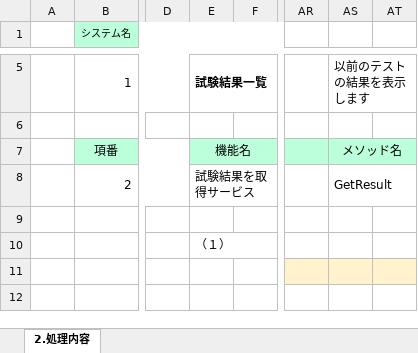
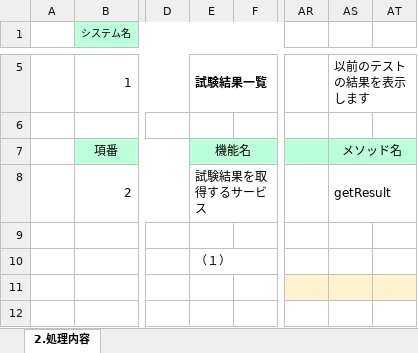
Before and after one commit to gips-yoshikawa/SYLPH-Project, an Excel workbook: 内部設計書/内部設計書_2_1_結果一覧画面.xlsx, sheet 2.処理内容, drawn as a sheet; only a part is shown, gaps mark what is left out; values as stored, in another font and other column widths than the file's, no borders; the diff names each change by its address in the sheet, - before the commit and + after, or states it on an @@ line.

```diff
--- a/内部設計書/内部設計書_2_1_結果一覧画面.xlsx (sheet 2.処理内容)
+++ b/内部設計書/内部設計書_2_1_結果一覧画面.xlsx (sheet 2.処理内容)
-E8: 試験結果を取得サービス
+E8: 試験結果を取得するサービス
-AS8: GetResult
+AS8: getResult
```
Also changed, not shown: 内部設計書/内部設計書_2_1_ユーザー登録画面.xlsx, 内部設計書/内部設計書_2_1_ログイン.xlsx.
